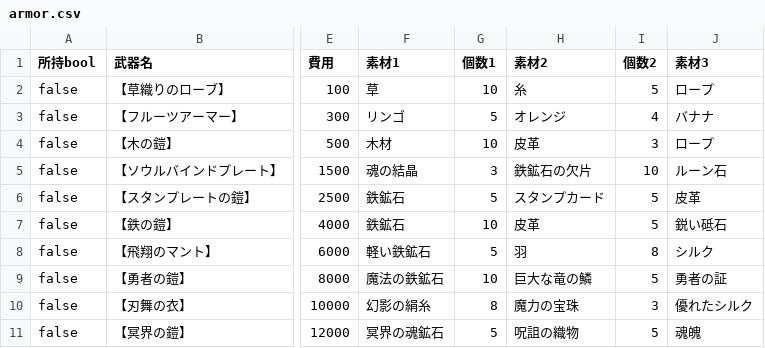
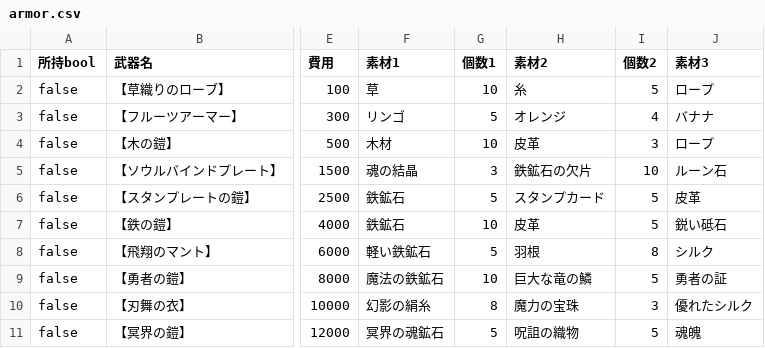
Before and after one commit to yuyuyu2118/golang-TypingApp-ongoing, a CSV file: assets/shop/armor.csv, drawn as a sheet; only a part is shown, gaps mark what is left out; the diff names each change by its address in the sheet, - before the commit and + after, or states it on an @@ line.

```diff
--- a/assets/shop/armor.csv
+++ b/assets/shop/armor.csv
-H8 (素材2): 羽
+H8 (素材2): 羽根
```
Also changed, not shown: assets/fonts/kanji.csv, assets/shop/accessory.csv, 17 other files.
